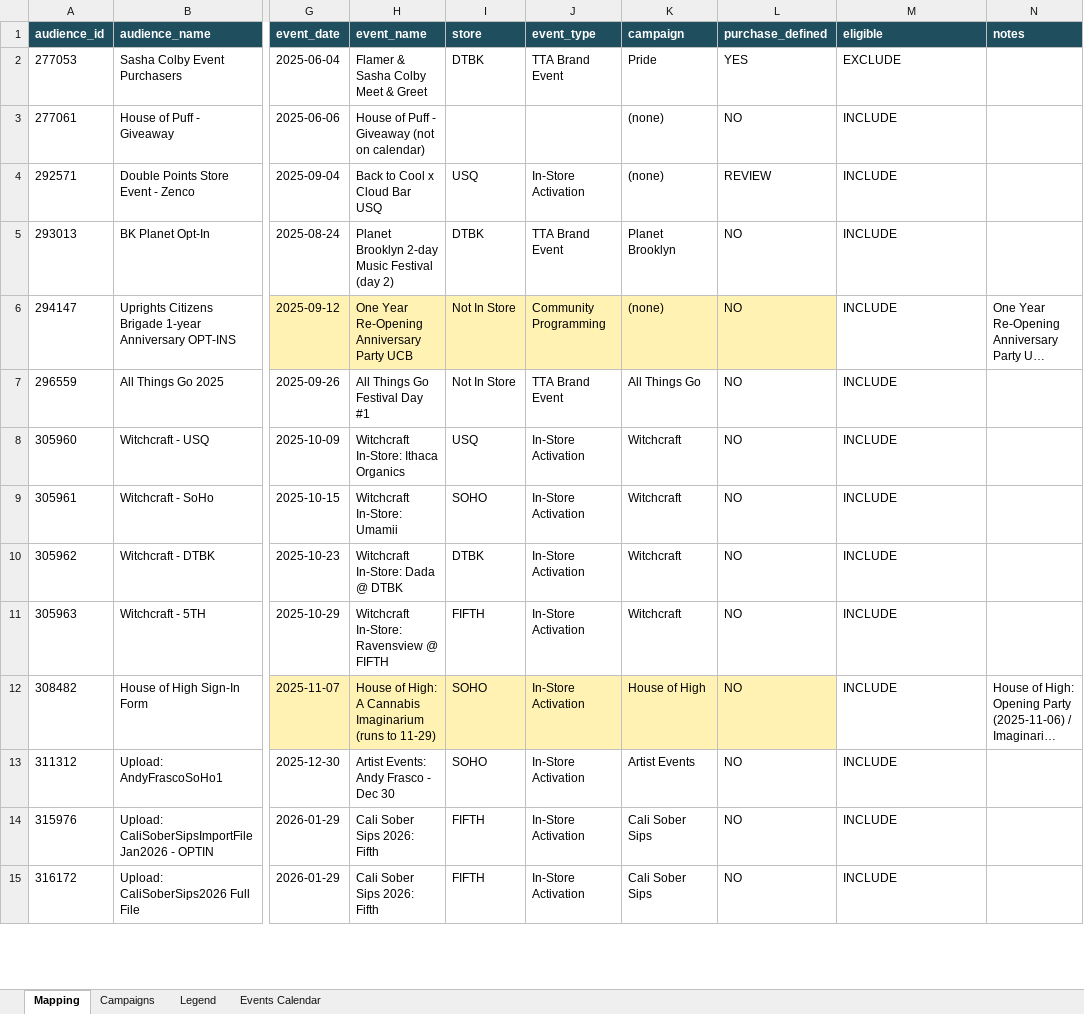
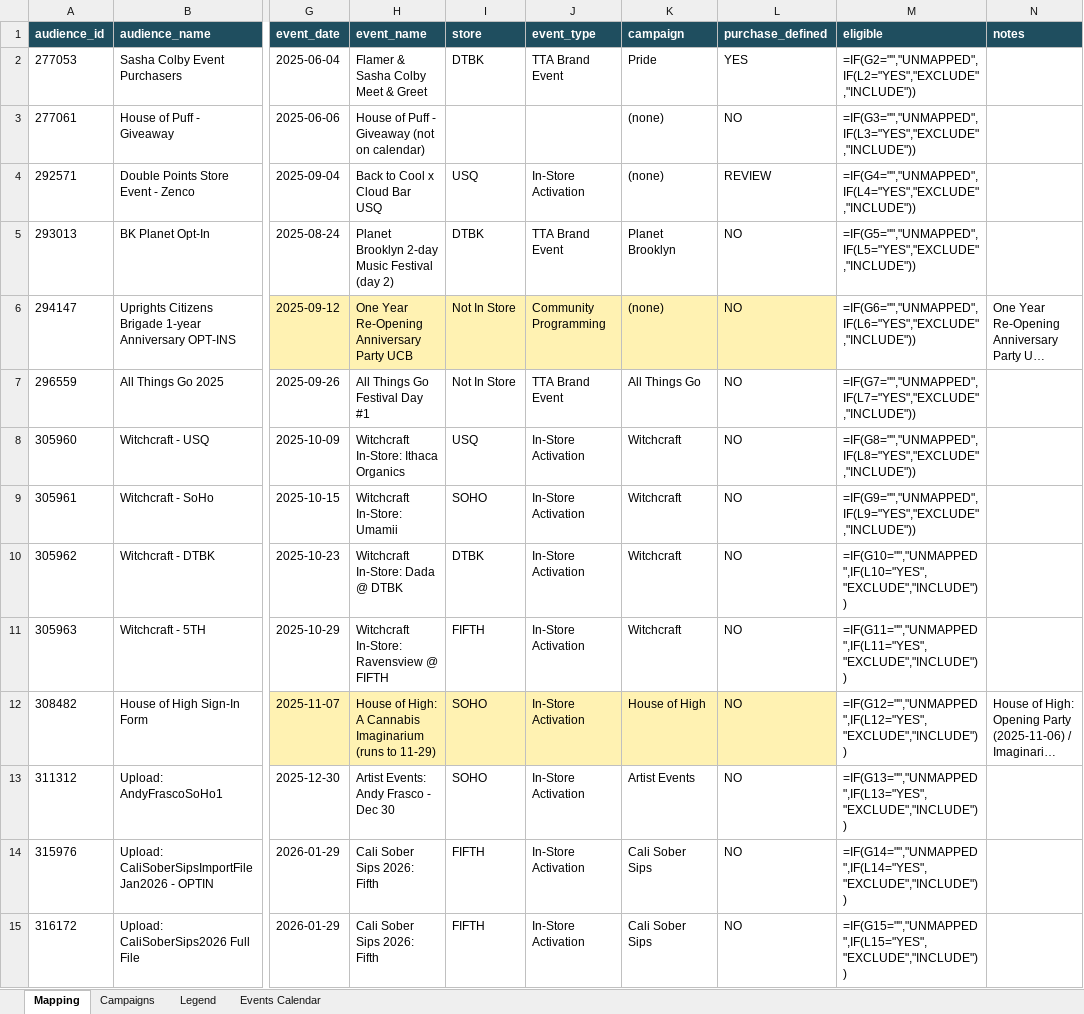
Before and after one commit to kaleogrant-tta/Cerebral, an Excel workbook: Cerebral/config/audience_event_mapping.xlsx, sheet Mapping, drawn as a sheet; only a part is shown, gaps mark what is left out; long unchanged cells end in …; values as stored, in another font and other column widths than the file's, no borders; formulas without a stored value are shown as written; the diff covers the shown part only; the diff names each change by its address in the sheet, - before the commit and + after, or states it on an @@ line.

```diff
--- a/Cerebral/config/audience_event_mapping.xlsx (sheet Mapping)
+++ b/Cerebral/config/audience_event_mapping.xlsx (sheet Mapping)
-M2 (eligible): EXCLUDE
+M2 (eligible): =IF(G2="","UNMAPPED",IF(L2="YES","EXCLUDE","INCLUDE"))
-M3 (eligible): INCLUDE
+M3 (eligible): =IF(G3="","UNMAPPED",IF(L3="YES","EXCLUDE","INCLUDE"))
-M4 (eligible): INCLUDE
+M4 (eligible): =IF(G4="","UNMAPPED",IF(L4="YES","EXCLUDE","INCLUDE"))
-M5 (eligible): INCLUDE
+M5 (eligible): =IF(G5="","UNMAPPED",IF(L5="YES","EXCLUDE","INCLUDE"))
-M6 (eligible): INCLUDE
+M6 (eligible): =IF(G6="","UNMAPPED",IF(L6="YES","EXCLUDE","INCLUDE"))
-M7 (eligible): INCLUDE
+M7 (eligible): =IF(G7="","UNMAPPED",IF(L7="YES","EXCLUDE","INCLUDE"))
-M8 (eligible): INCLUDE
+M8 (eligible): =IF(G8="","UNMAPPED",IF(L8="YES","EXCLUDE","INCLUDE"))
-M9 (eligible): INCLUDE
+M9 (eligible): =IF(G9="","UNMAPPED",IF(L9="YES","EXCLUDE","INCLUDE"))
-M10 (eligible): INCLUDE
+M10 (eligible): =IF(G10="","UNMAPPED",IF(L10="YES","EXCLUDE","INCLUDE"))
-M11 (eligible): INCLUDE
+M11 (eligible): =IF(G11="","UNMAPPED",IF(L11="YES","EXCLUDE","INCLUDE"))
-M12 (eligible): INCLUDE
+M12 (eligible): =IF(G12="","UNMAPPED",IF(L12="YES","EXCLUDE","INCLUDE"))
-M13 (eligible): INCLUDE
+M13 (eligible): =IF(G13="","UNMAPPED",IF(L13="YES","EXCLUDE","INCLUDE"))
-M14 (eligible): INCLUDE
+M14 (eligible): =IF(G14="","UNMAPPED",IF(L14="YES","EXCLUDE","INCLUDE"))
-M15 (eligible): INCLUDE
+M15 (eligible): =IF(G15="","UNMAPPED",IF(L15="YES","EXCLUDE","INCLUDE"))
```
Also changed, not shown: 21 edited cells elsewhere in this sheet, sheet Campaigns, 10 other files.
